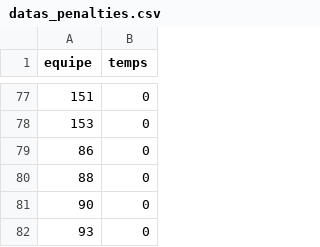
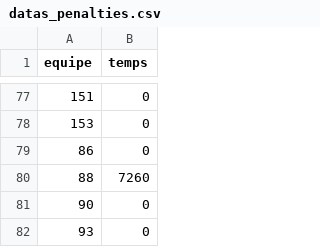
Before and after one commit to 15Haldir/Classement-Essec-2025, a CSV file: Essec_J1/Resultat_brut/datas_penalties.csv, drawn as a sheet; only a part is shown, gaps mark what is left out.

```diff
--- a/Essec_J1/Resultat_brut/datas_penalties.csv
+++ b/Essec_J1/Resultat_brut/datas_penalties.csv
@@ -79,3 +79,3 @@ equipe;temps
 86;0
-88;0
+88;7260
 90;0
```
Also changed, not shown: Essec_J1/Data_equipes_parcours/POLIS_badgeuses.csv, Essec_J1/Data_equipes_parcours/equipe.csv, 3 other files.
